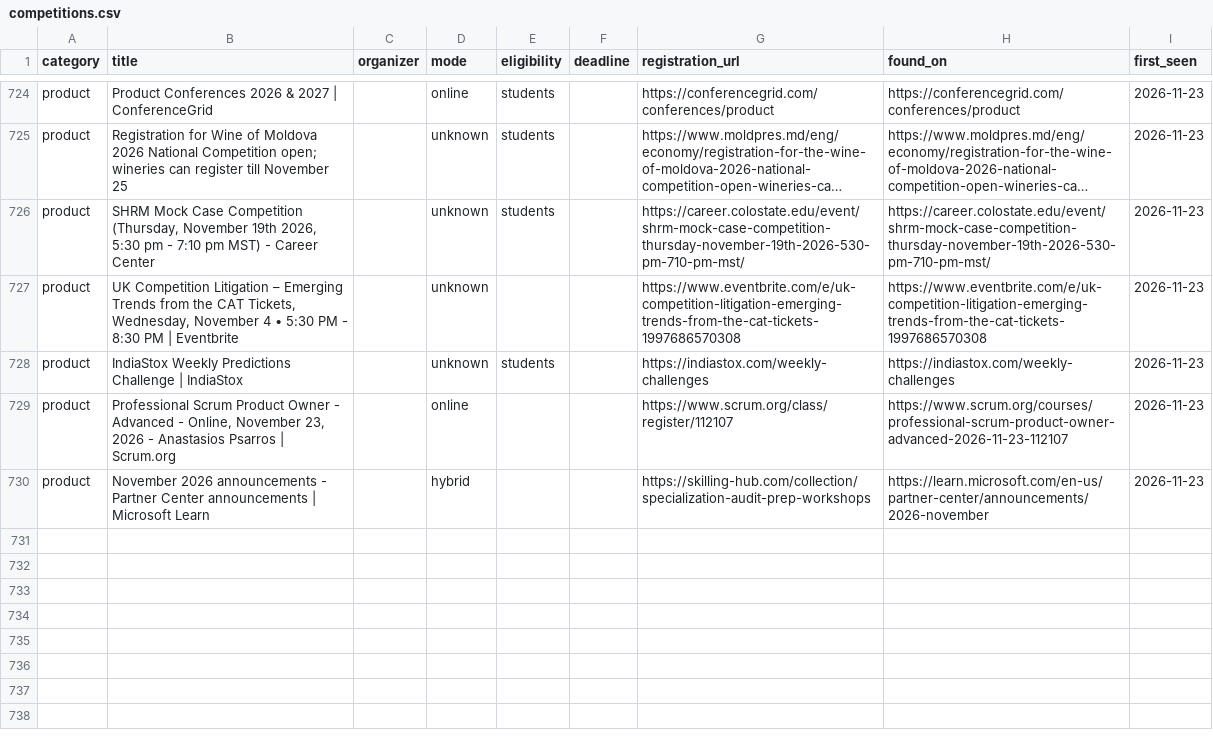
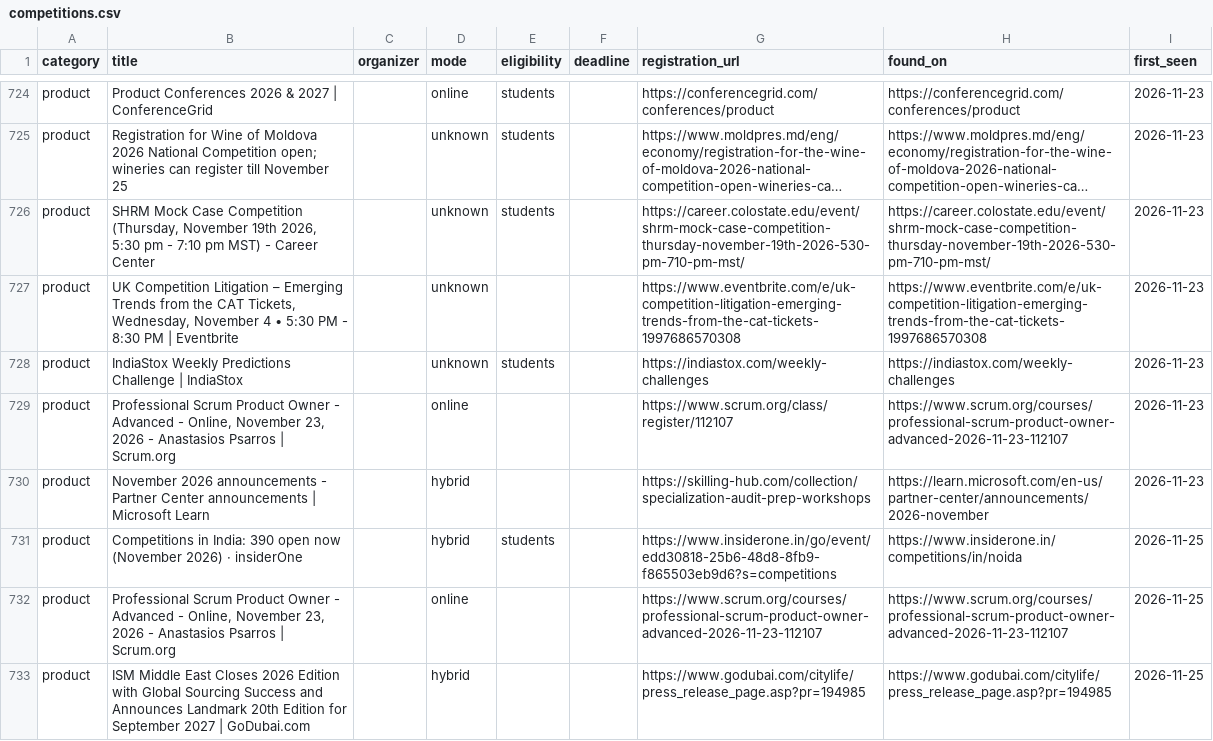
Before and after one commit to dipanshu200611-bit/comp-radar, a CSV file: data/competitions.csv, drawn as a sheet; only a part is shown, gaps mark what is left out; long unchanged cells end in …; the diff names each change by its address in the sheet, - before the commit and + after, or states it on an @@ line.

```diff
--- a/data/competitions.csv
+++ b/data/competitions.csv
+row 731: product | Competitions in India: 390 open now (November 2026) · insiderOne |  | hybrid | students |  | https://www.insiderone.in/go/event/edd30818-25b6-48d8-8fb9-f865503eb9d6?s=competitions | https://www.insiderone.in/competitions/in/noida | 2026-11-25
+row 732: product | Professional Scrum Product Owner - Advanced - Online, November 23, 2026 - Anastasios Psarros | Scrum.org |  | online |  |  | https://www.scrum.org/courses/professional-scrum-product-owner-advanced-2026-11-23-112107 | https://www.scrum.org/courses/professional-scrum-product-owner-advanced-2026-11-23-112107 | 2026-11-25
+row 733: product | ISM Middle East Closes 2026 Edition with Global Sourcing Success and Announces Landmark 20th Edition for September 2027 | GoDubai.com |  | hybrid |  |  | https://www.godubai.com/citylife/press_release_page.asp?pr=194985 | https://www.godubai.com/citylife/press_release_page.asp?pr=194985 | 2026-11-25
```
Also changed, not shown: 3 other files.
